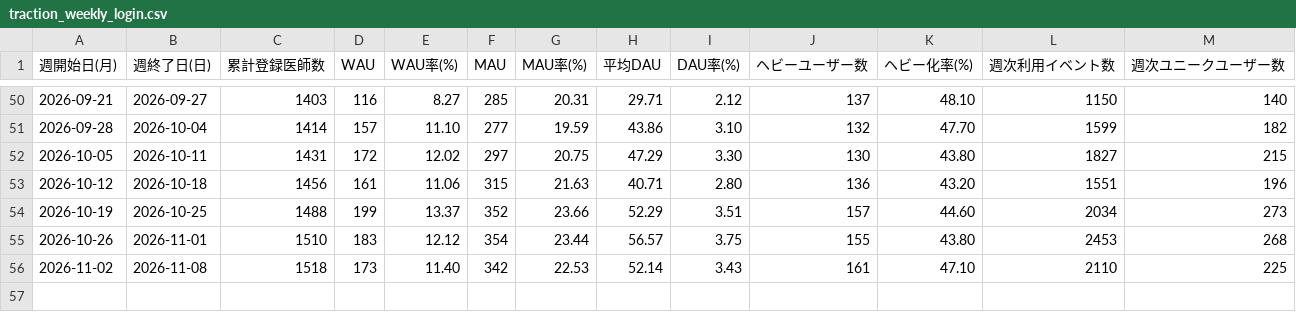
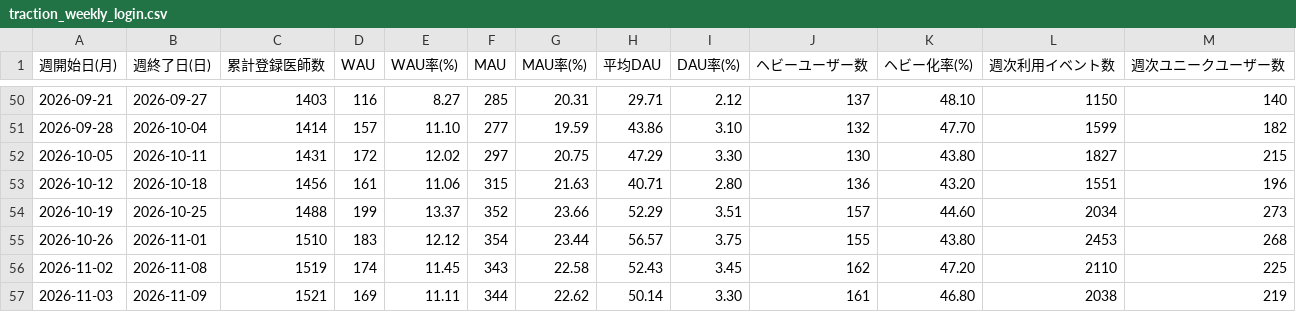
Before and after one commit to okui-dev/cubec-traction-dashboard, a CSV file: traction_weekly_login.csv, drawn as a sheet; only a part is shown, gaps mark what is left out.

```diff
--- a/traction_weekly_login.csv
+++ b/traction_weekly_login.csv
@@ -55,2 +55,3 @@
 2026-10-26,2026-11-01,1510,183,12.12,354,23.44,56.57,3.75,155,43.80,2453,268
-2026-11-02,2026-11-08,1518,173,11.40,342,22.53,52.14,3.43,161,47.10,2110,225
+2026-11-02,2026-11-08,1519,174,11.45,343,22.58,52.43,3.45,162,47.20,2110,225
+2026-11-03,2026-11-09,1521,169,11.11,344,22.62,50.14,3.30,161,46.80,2038,219
```
Also changed, not shown: traction_weekly.csv, traction_weekly_allsearch.csv, 6 other files.
